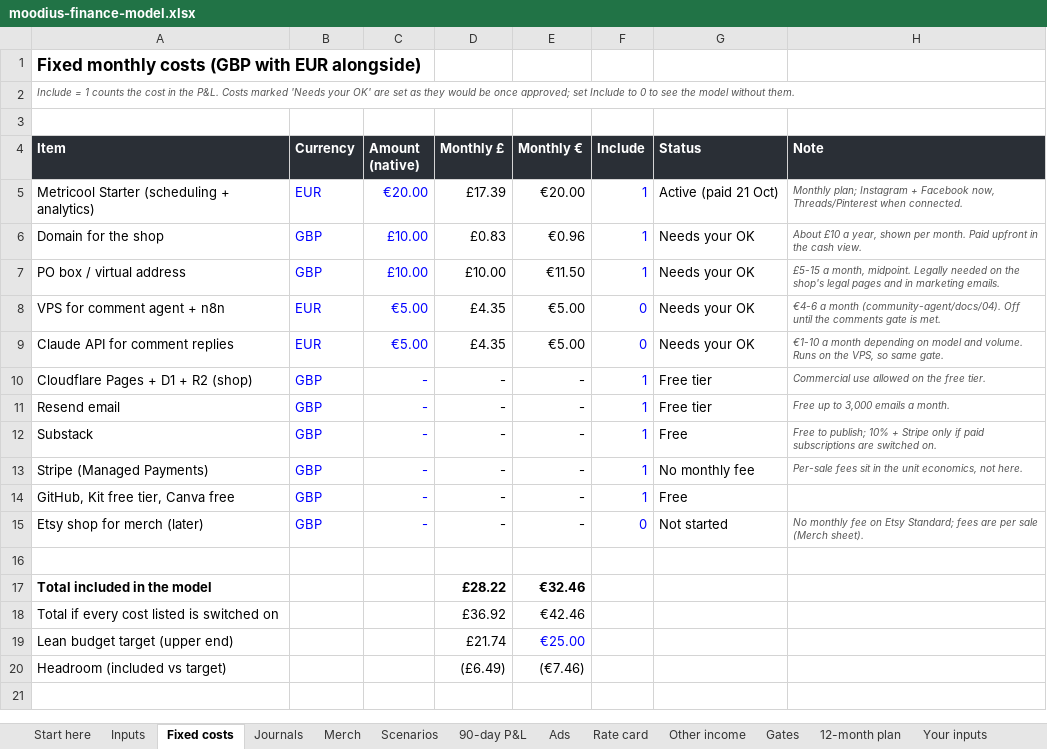
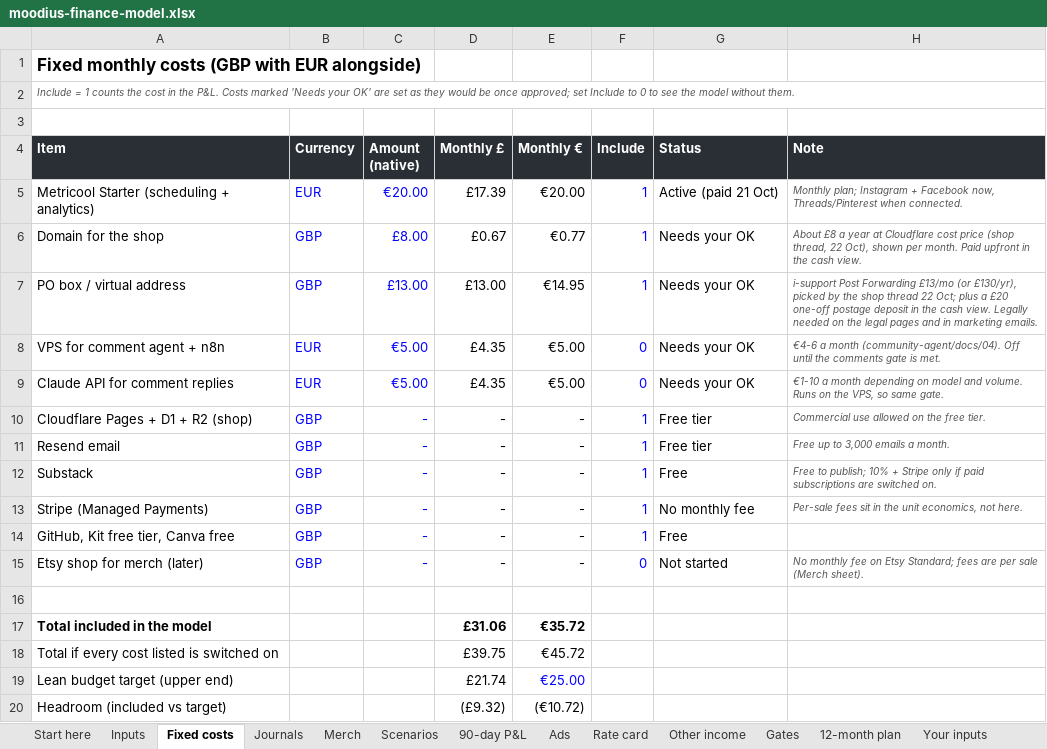
Before and after one commit to bobmarleyrafa1999-lab/media, an Excel workbook: moodius-aurelius/business/finance/moodius-finance-model.xlsx, sheet Fixed costs, drawn as a sheet; values as stored, in another font and other column widths than the file's, no borders; the diff names each change by its address in the sheet, - before the commit and + after, or states it on an @@ line.

```diff
--- a/moodius-aurelius/business/finance/moodius-finance-model.xlsx (sheet Fixed costs)
+++ b/moodius-aurelius/business/finance/moodius-finance-model.xlsx (sheet Fixed costs)
-C6 (Amount (native)): £10.00
+C6 (Amount (native)): £8.00
-D6 (Monthly £): £0.83
+D6 (Monthly £): £0.67
-E6 (Monthly €): €0.96
+E6 (Monthly €): €0.77
-H6 (Note): About £10 a year, shown per…
+H6 (Note): About £8 a year at Cloudflare cost price (shop thread, 22 Oct), shown per…
-C7 (Amount (native)): £10.00
+C7 (Amount (native)): £13.00
-D7 (Monthly £): £10.00
+D7 (Monthly £): £13.00
-E7 (Monthly €): €11.50
+E7 (Monthly €): €14.95
-H7 (Note): £5-15 a month, midpoint. Legally needed on the shop's legal pages…
+H7 (Note): i-support Post Forwarding £13/mo (or £130/yr), picked by the shop thread 22 Oct; plus a £20 one-off postage deposit in the cash view. Legally needed on the legal pages…
-D17 (Monthly £): £28.22
+D17 (Monthly £): £31.06
-E17 (Monthly €): €32.46
+E17 (Monthly €): €35.72
-D18 (Monthly £): £36.92
+D18 (Monthly £): £39.75
-E18 (Monthly €): €42.46
+E18 (Monthly €): €45.72
-D20 (Monthly £): (£6.49)
+D20 (Monthly £): (£9.32)
-E20 (Monthly €): (€7.46)
+E20 (Monthly €): (€10.72)
```
Also changed, not shown: sheet 90-day P&L, sheet Scenarios, sheet Start here, sheet Inputs, formulas that keep their value, 2 other files.
